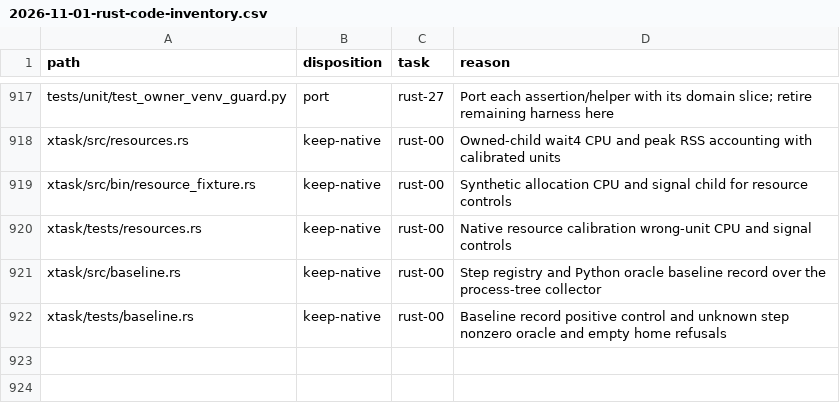
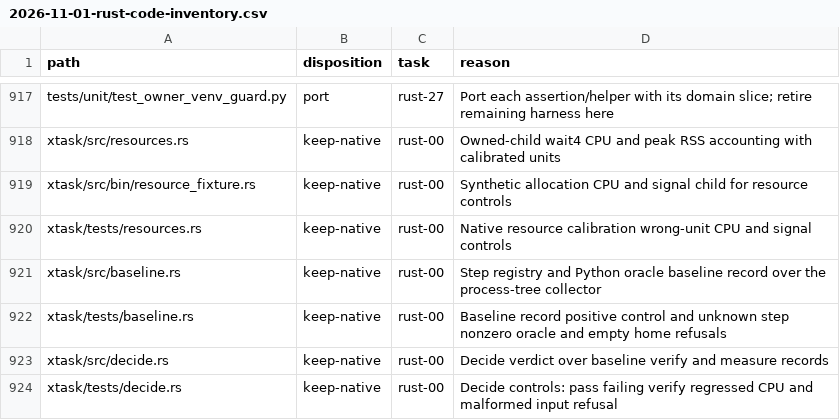
Before and after one commit to fyodoriv/careerbrew, a CSV file: docs/plans/2026-11-01-rust-code-inventory.csv, drawn as a sheet; only a part is shown, gaps mark what is left out.

```diff
--- a/docs/plans/2026-11-01-rust-code-inventory.csv
+++ b/docs/plans/2026-11-01-rust-code-inventory.csv
@@ -922 +922,3 @@ xtask/src/baseline.rs,keep-native,rust-00,Step registry and Python oracle baseli
 xtask/tests/baseline.rs,keep-native,rust-00,Baseline record positive control and unknown step nonzero oracle and empty home refusals
+xtask/src/decide.rs,keep-native,rust-00,Decide verdict over baseline verify and measure records
+xtask/tests/decide.rs,keep-native,rust-00,Decide controls: pass failing verify regressed CPU and malformed input refusal
```
Also changed, not shown: 7 other files.
